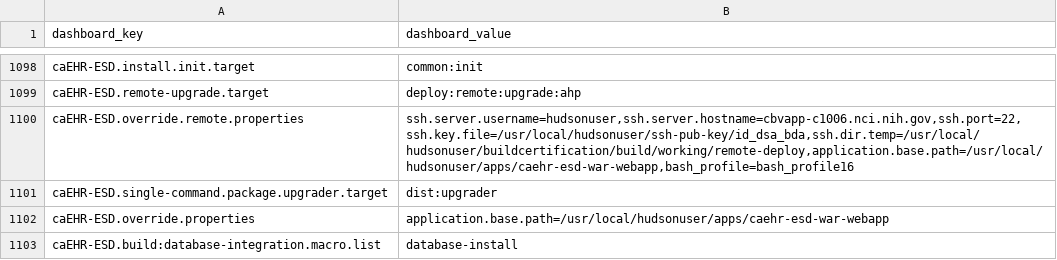
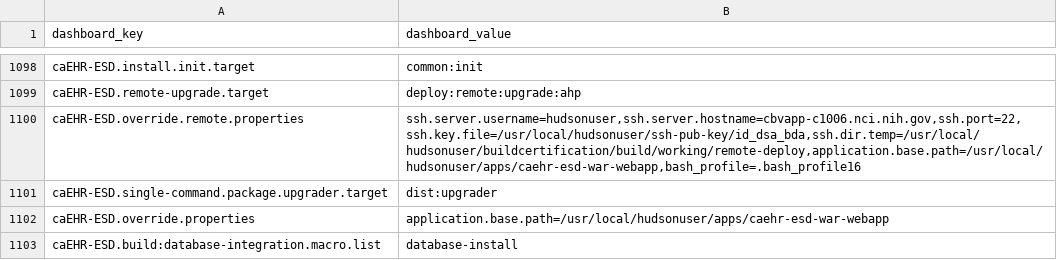
Before and after one commit to NCIP/automation, a CSV file: certification-monitor/src/main/sql/dashboard_properties.csv, drawn as a sheet; only a part is shown, gaps mark what is left out.

Commit message:
correct path to bash_profile16

```diff
--- a/certification-monitor/src/main/sql/dashboard_properties.csv
+++ b/certification-monitor/src/main/sql/dashboard_properties.csv
@@ -1099,3 +1099,3 @@
 "caEHR-ESD.remote-upgrade.target","deploy:remote:upgrade:ahp"
-"caEHR-ESD.override.remote.properties","ssh.server.username=hudsonuser,ssh.server.hostname=cbvapp-c1006.nci.nih.gov,ssh.port=22,ssh.key.file=/usr/local/hudsonuser/ssh-pub-key/id_dsa_bda,ssh.dir.temp=/usr/local/hudsonuser/buildcertification/build/working/remote-deploy,application.base.path=/usr/local/hudsonuser/apps/caehr-esd-war-webapp,bash_profile=bash_profile16"
+"caEHR-ESD.override.remote.properties","ssh.server.username=hudsonuser,ssh.server.hostname=cbvapp-c1006.nci.nih.gov,ssh.port=22,ssh.key.file=/usr/local/hudsonuser/ssh-pub-key/id_dsa_bda,ssh.dir.temp=/usr/local/hudsonuser/buildcertification/build/working/remote-deploy,application.base.path=/usr/local/hudsonuser/apps/caehr-esd-war-webapp,bash_profile=.bash_profile16"
 "caEHR-ESD.single-command.package.upgrader.target","dist:upgrader"
```
